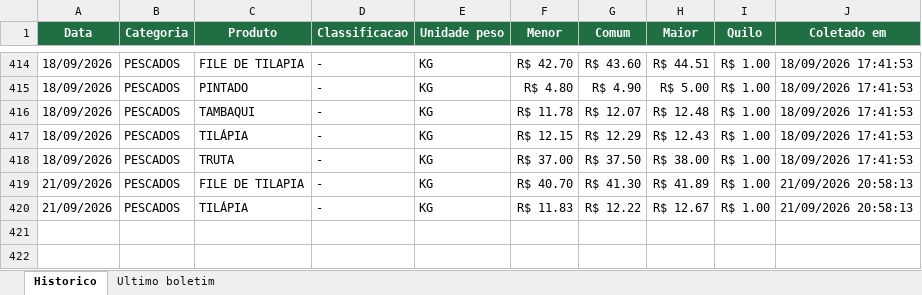
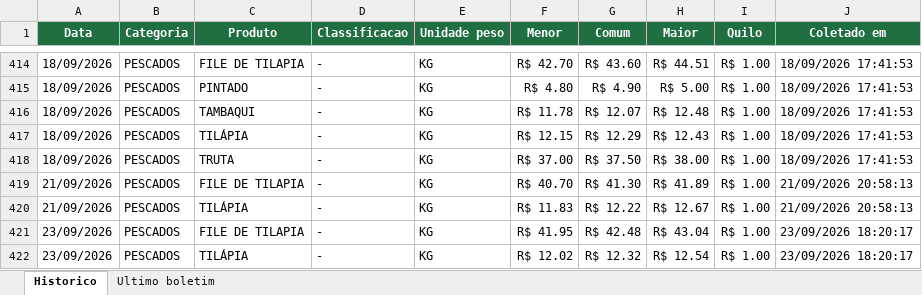
Before and after one commit to tbrena/robo-ceagesp, an Excel workbook: dados/cotacoes_pescado.xlsx, sheet Historico, drawn as a sheet; only a part is shown, gaps mark what is left out; values as stored, in another font and other column widths than the file's, no borders; the diff names each change by its address in the sheet, - before the commit and + after, or states it on an @@ line.

```diff
--- a/dados/cotacoes_pescado.xlsx (sheet Historico)
+++ b/dados/cotacoes_pescado.xlsx (sheet Historico)
+row 421: 23/09/2026 | PESCADOS | FILE DE TILAPIA | - | KG | R$ 41.95 | R$ 42.48 | R$ 43.04 | R$ 1.00 | 23/09/2026 18:20:17
+row 422: 23/09/2026 | PESCADOS | TILÁPIA | - | KG | R$ 12.02 | R$ 12.32 | R$ 12.54 | R$ 1.00 | 23/09/2026 18:20:17
```
Also changed, not shown: sheet Ultimo boletim, 14 other files.
